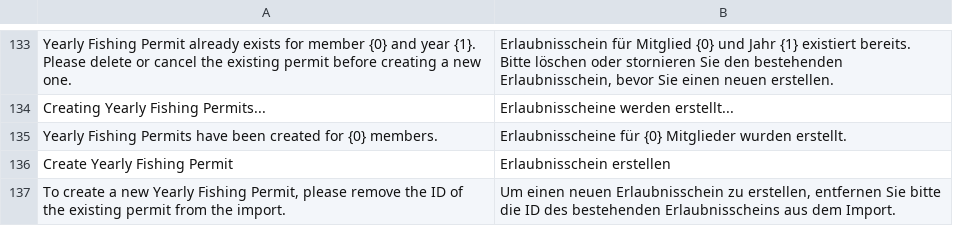
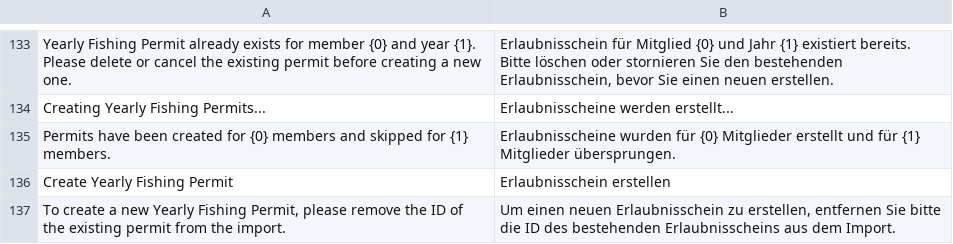
Before and after one commit to alyf-de/landa, a CSV file: landa/translations/de.csv, drawn as a sheet; only a part is shown, gaps mark what is left out.

```diff
--- a/landa/translations/de.csv
+++ b/landa/translations/de.csv
@@ -134,3 +134,3 @@ Yearly Fishing Permit already exists for member {0} and year {1}. Please delete
 Creating Yearly Fishing Permits...,Erlaubnisscheine werden erstellt...,
-Yearly Fishing Permits have been created for {0} members.,Erlaubnisscheine für {0} Mitglieder wurden erstellt.,
+Permits have been created for {0} members and skipped for {1} members.,Erlaubnisscheine wurden für {0} Mitglieder erstellt und für {1} Mitglieder übersprungen.,
 Create Yearly Fishing Permit,Erlaubnisschein erstellen,
```
Also changed, not shown: 2 other files.
